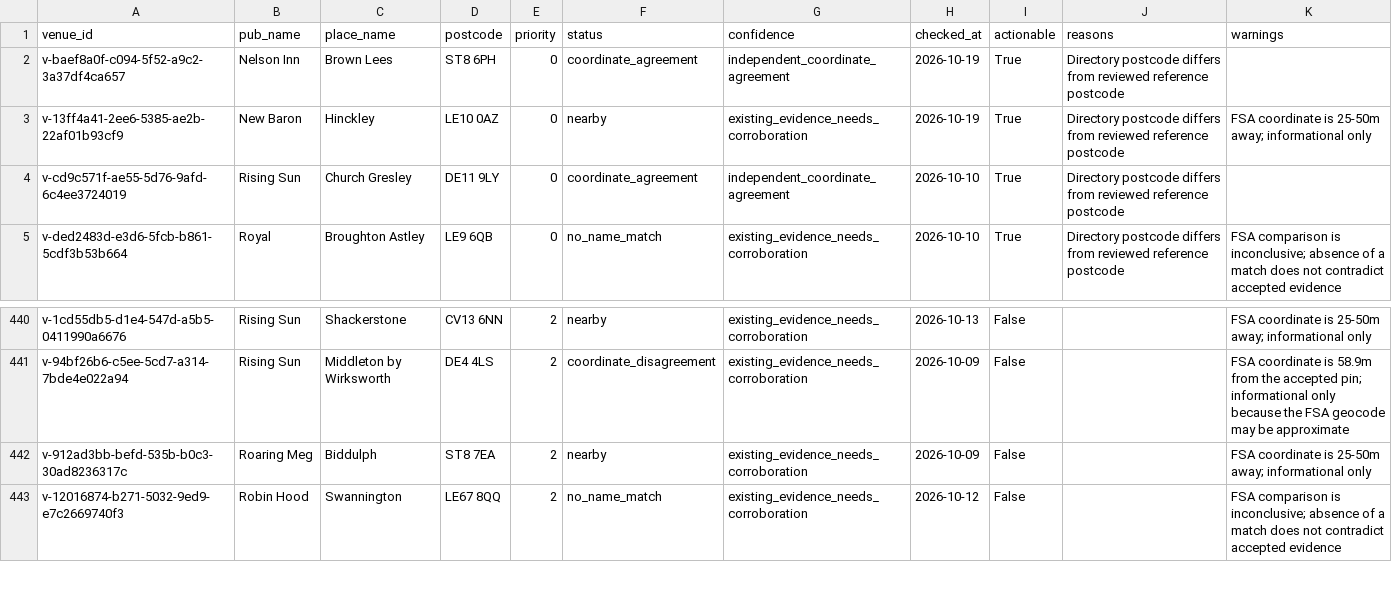
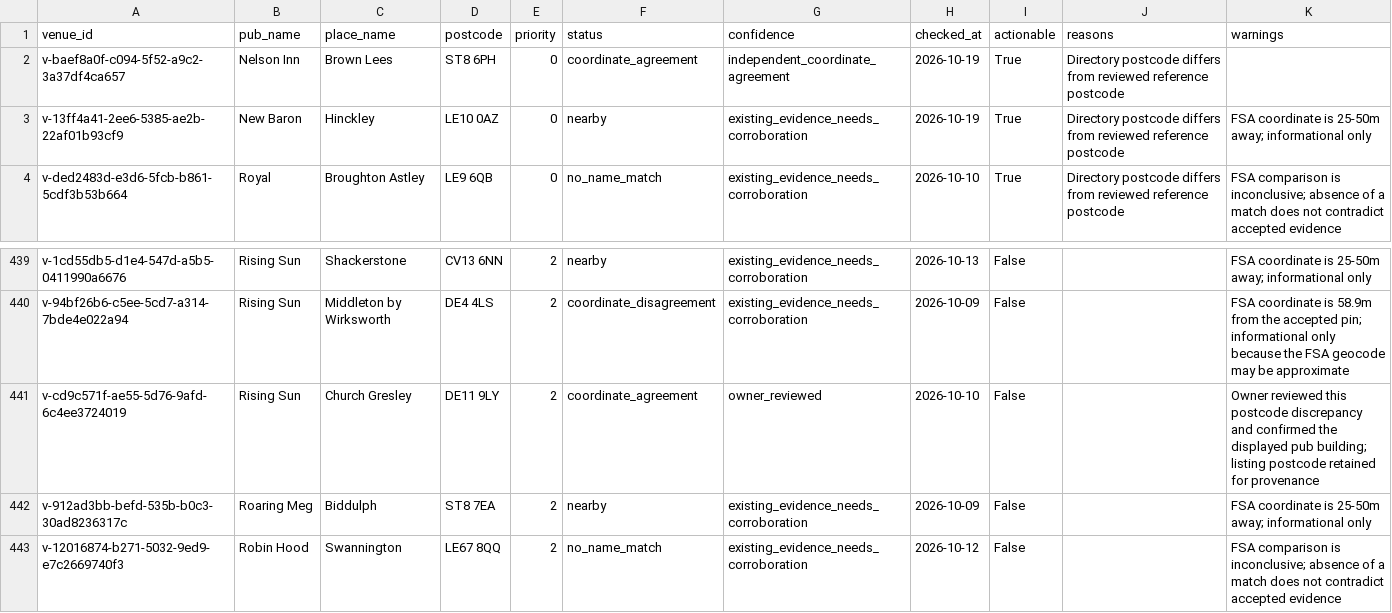
Before and after one commit to bristolbagpiper/BassBeerMap, a CSV file: audit/full-location-audit.csv, drawn as a sheet; only a part is shown, gaps mark what is left out.

Commit message:
Record owner review for Rising Sun Church Gresley

```diff
--- a/audit/full-location-audit.csv
+++ b/audit/full-location-audit.csv
@@ -3,3 +3,2 @@ v-baef8a0f-c094-5f52-a9c2-3a37df4ca657,Nelson Inn,Brown Lees,ST8 6PH,0,coordinat
 v-13ff4a41-2ee6-5385-ae2b-22af01b93cf9,New Baron,Hinckley,LE10 0AZ,0,nearby,existing_evidence_needs_corroboration,2026-10-19,True,Directory postcode differs from reviewed reference postcode,FSA coordinate is 25-50m away; informational only
-v-cd9c571f-ae55-5d76-9afd-6c4ee3724019,Rising Sun,Church Gresley,DE11 9LY,0,coordinate_agreement,independent_coordinate_agreement,2026-10-10,True,Directory postcode differs from reviewed reference postcode,
 v-ded2483d-e3d6-5fcb-b861-5cdf3b53b664,Royal,Broughton Astley,LE9 6QB,0,no_name_match,existing_evidence_needs_corroboration,2026-10-10,True,Directory postcode differs from reviewed reference postcode,FSA comparison is inconclusive; absence of a match does not contradict accepted evidence
@@ -441,2 +440,3 @@ v-1cd55db5-d1e4-547d-a5b5-0411990a6676,Rising Sun,Shackerstone,CV13 6NN,2,nearby
 v-94bf26b6-c5ee-5cd7-a314-7bde4e022a94,Rising Sun,Middleton by Wirksworth,DE4 4LS,2,coordinate_disagreement,existing_evidence_needs_corroboration,2026-10-09,False,,FSA coordinate is 58.9m from the accepted pin; informational only because the FSA geocode may be approximate
+v-cd9c571f-ae55-5d76-9afd-6c4ee3724019,Rising Sun,Church Gresley,DE11 9LY,2,coordinate_agreement,owner_reviewed,2026-10-10,False,,Owner reviewed this postcode discrepancy and confirmed the displayed pub building; listing postcode retained for provenance
 v-912ad3bb-befd-535b-b0c3-30ad8236317c,Roaring Meg,Biddulph,ST8 7EA,2,nearby,existing_evidence_needs_corroboration,2026-10-09,False,,FSA coordinate is 25-50m away; informational only
```
Also changed, not shown: 7 other files.
